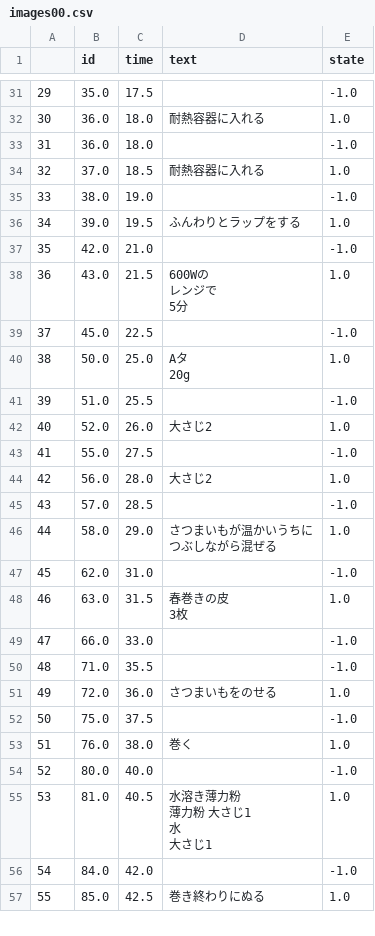
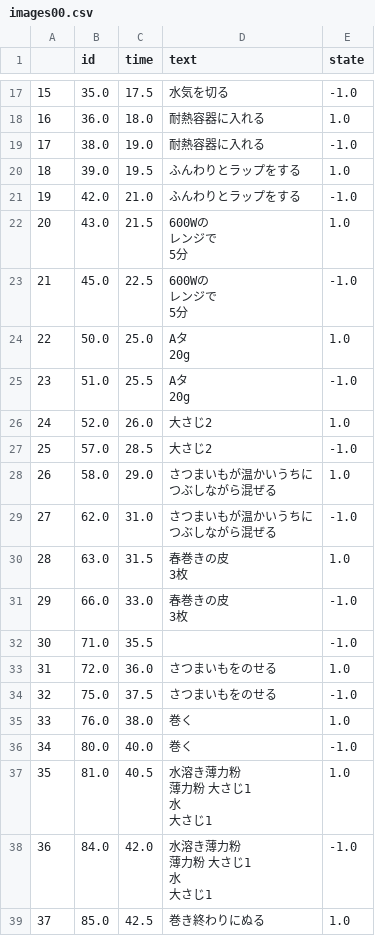
Before and after one commit to wakanapo/movie_devide, a CSV file: data/images00.csv, drawn as a sheet; only a part is shown, gaps mark what is left out; removed rows and columns are numbered as before the commit, all else as after; ↵ is a line break in a cell; the diff covers the shown part only; the diff names each change by its address in the sheet, - before the commit and + after, or states it on an @@ line.

```diff
--- a/data/images00.csv
+++ b/data/images00.csv
@@ column A renumbered from row 5 down @@
-D17 (text): (empty)
+D17 (text): 水気を切る
-row 33: 31 | 36.0 | 18.0 |  | -1.0
-row 34: 32 | 37.0 | 18.5 | 耐熱容器に入れる | 1.0
-D19 (text): (empty)
+D19 (text): 耐熱容器に入れる
-D21 (text): (empty)
+D21 (text): ふんわりとラップをする
-D23 (text): (empty)
+D23 (text): 600Wの ↵ レンジで ↵ 5分
-D25 (text): (empty)
+D25 (text): Aタ ↵ 20g
-row 43: 41 | 55.0 | 27.5 |  | -1.0
-row 44: 42 | 56.0 | 28.0 | 大さじ2 | 1.0
-D27 (text): (empty)
+D27 (text): 大さじ2
-D29 (text): (empty)
+D29 (text): さつまいもが温かいうちに ↵ つぶしながら混ぜる
-D31 (text): (empty)
+D31 (text): 春巻きの皮 ↵ 3枚
-D34 (text): (empty)
+D34 (text): さつまいもをのせる
-D36 (text): (empty)
+D36 (text): 巻く
-D38 (text): (empty)
+D38 (text): 水溶き薄力粉 ↵ 薄力粉 大さじ1 ↵ 水 ↵ 大さじ1
```
Also changed, not shown: 15 removed rows and 14 edited cells elsewhere in this file.
